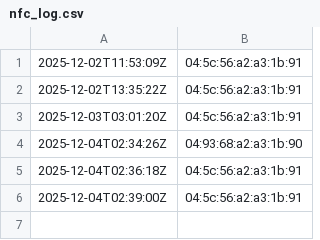
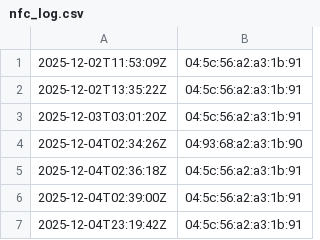
Before and after one commit to shusuke1212/-nfc-logger, a CSV file: nfc_log.csv, drawn as a sheet.

Commit message:
Add log: 04:5c:56:a2:a3:1b:91

```diff
--- a/nfc_log.csv
+++ b/nfc_log.csv
@@ -6 +6,2 @@
 2025-12-04T02:39:00Z,04:5c:56:a2:a3:1b:91
+2025-12-04T23:19:42Z,04:5c:56:a2:a3:1b:91
```
